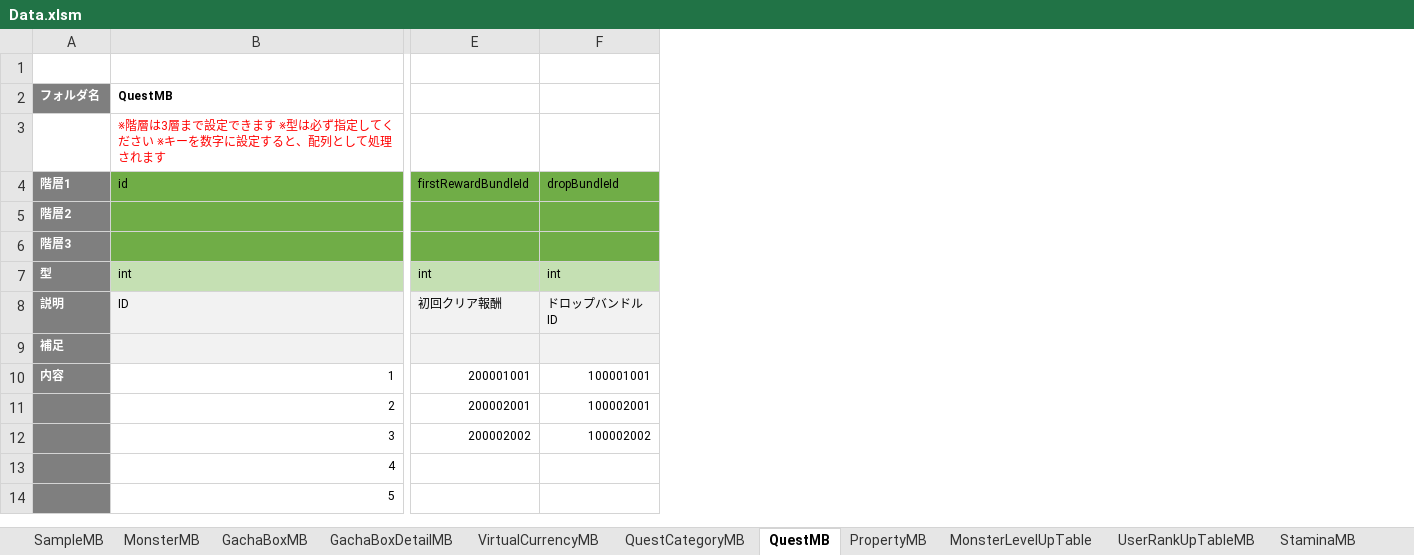
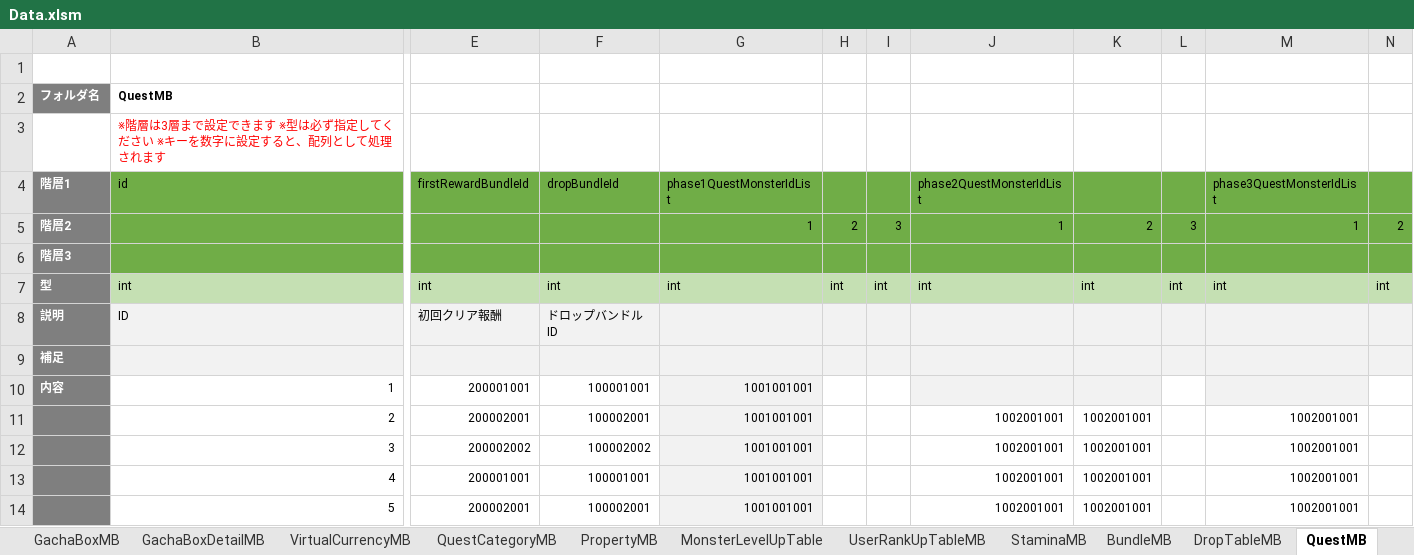
Before and after one commit to kimkimkimkimkim/PuzzleMonster, an Excel workbook: Assets/PlayFabData/Excel/Data.xlsm, sheet QuestMB, drawn as a sheet; only a part is shown, gaps mark what is left out; values as stored, in another font and other column widths than the file's, no borders; charts and pictures not drawn; removed rows and columns are numbered as before the commit, all else as after; the diff covers the shown part only; the diff names each change by its address in the sheet, - before the commit and + after, or states it on an @@ line.

Commit message:
QuestMBの修正

```diff
--- a/Assets/PlayFabData/Excel/Data.xlsm (sheet QuestMB)
+++ b/Assets/PlayFabData/Excel/Data.xlsm (sheet QuestMB)
@@ sheet tab order changed: GachaBoxMB | GachaBoxDetailMB | VirtualCurrencyMB | QuestCategoryMB | PropertyMB | MonsterLevelUpTable | UserRankUpTableMB | StaminaMB | BundleMB | DropTableMB | QuestMB @@
-column E (firstRewardBundleId), rows 7-12: int | 初回クリア報酬 |  | 200001001 | 200002001 | 200002002
-column F (dropBundleId), rows 7-12: int | ドロップバンドルID |  | 100001001 | 100002001 | 100002002
+column E (firstRewardBundleId), rows 7-14: int | 初回クリア報酬 |  | 200001001 | 200002001 | 200002002 | 200001001 | 200002001
+column F (dropBundleId), rows 7-14: int | ドロップバンドルID |  | 100001001 | 100002001 | 100002002 | 100001001 | 100002001
+column G (phase1QuestMonsterIdList), rows 5-14: 1 |  | int |  |  | 1001001001 | 1001001001 | 1001001001 | 1001001001 | 1001001001
+column H, rows 5-7: 2 |  | int
+column I, rows 5-7: 3 |  | int
+column J (phase2QuestMonsterIdList), rows 5-14: 1 |  | int |  |  |  | 1002001001 | 1002001001 | 1002001001 | 1002001001
+column K, rows 5-14: 2 |  | int |  |  |  | 1002001001 | 1002001001 | 1002001001 | 1002001001
+column L, rows 5-7: 3 |  | int
+column M (phase3QuestMonsterIdList), rows 5-14: 1 |  | int |  |  |  | 1002001001 | 1002001001 | 1002001001 | 1002001001
+column N, rows 5-7: 2 |  | int
```
Also changed, not shown: 1 added column elsewhere in this sheet, charts or pictures, 6 other files.
